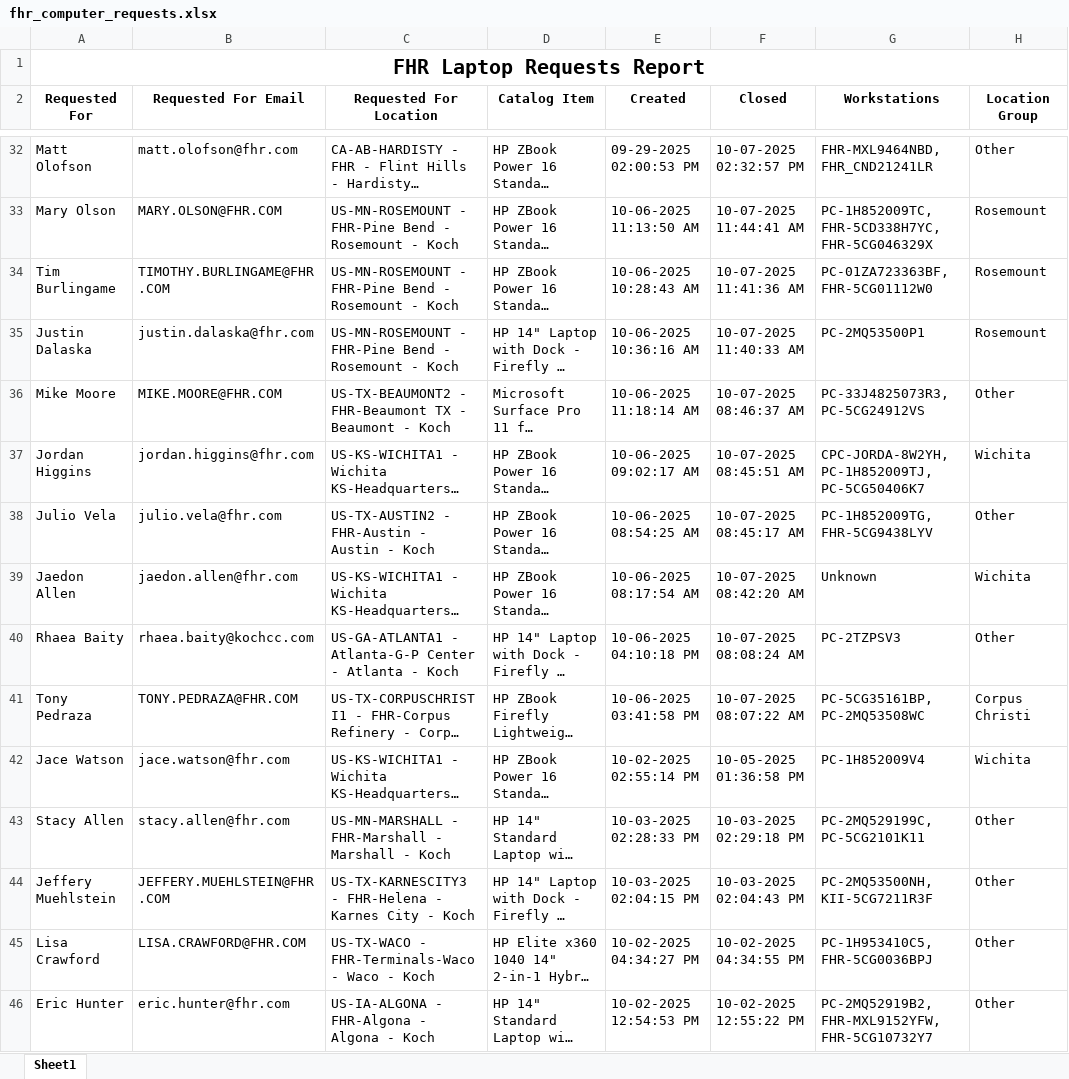
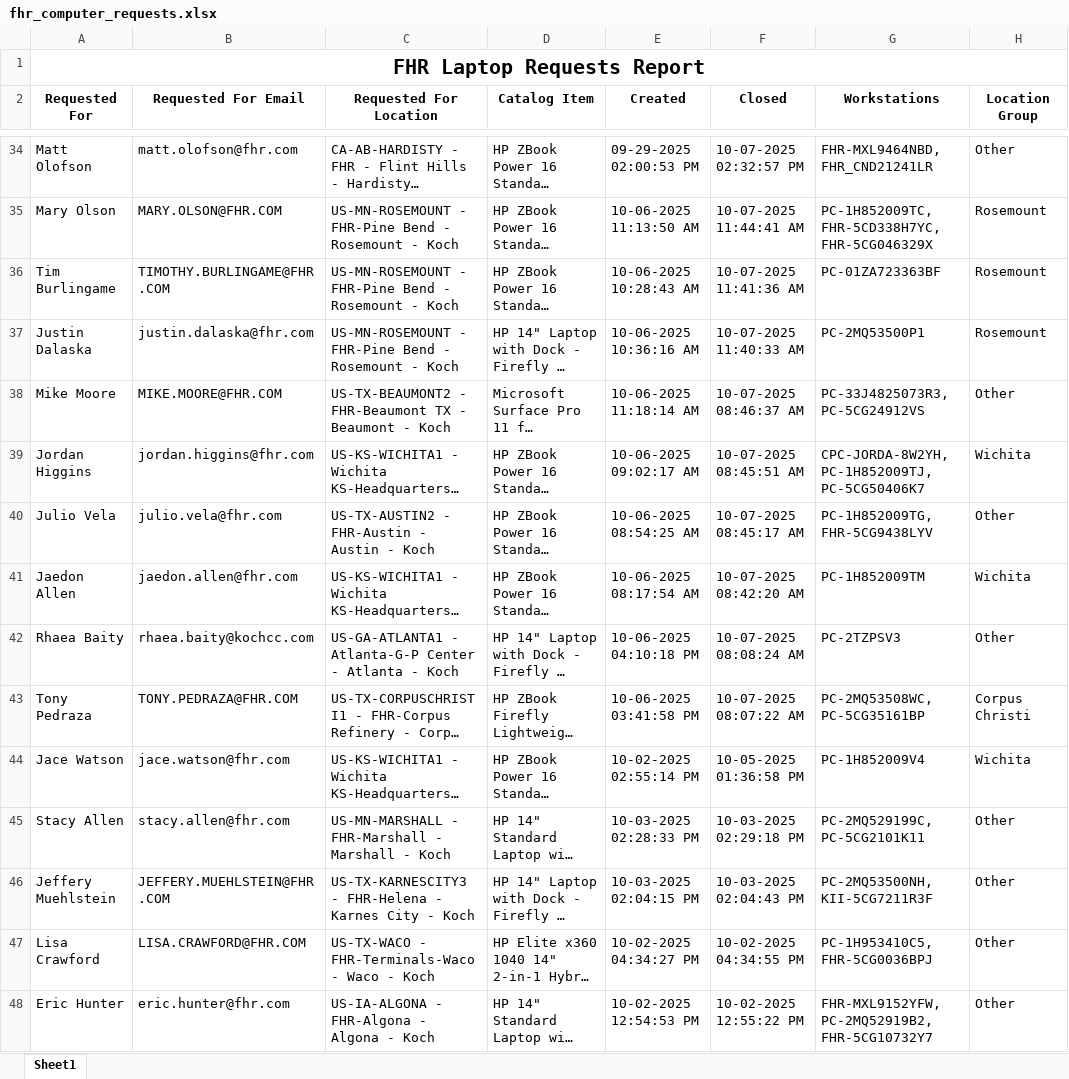
Before and after one commit to ellis-massey-FHR/fhr-device-audit, an Excel workbook: output/fhr_computer_requests.xlsx, sheet Sheet1, drawn as a sheet; only a part is shown, gaps mark what is left out; long unchanged cells end in …; values as stored, in another font and other column widths than the file's, no borders; charts and pictures not drawn; addresses are those after the commit; the diff covers the shown part only; the diff names each change by its address in the sheet, - before the commit and + after, or states it on an @@ line.

```diff
--- a/output/fhr_computer_requests.xlsx (sheet Sheet1)
+++ b/output/fhr_computer_requests.xlsx (sheet Sheet1)
-G36 (Workstations): PC-01ZA723363BF, FHR-5CG01112W0
+G36 (Workstations): PC-01ZA723363BF
-G41 (Workstations): Unknown
+G41 (Workstations): PC-1H852009TM
-G43 (Workstations): PC-5CG35161BP, PC-2MQ53508WC
+G43 (Workstations): PC-2MQ53508WC, PC-5CG35161BP
-G48 (Workstations): PC-2MQ52919B2, FHR-MXL9152YFW, FHR-5CG10732Y7
+G48 (Workstations): FHR-MXL9152YFW, PC-2MQ52919B2, FHR-5CG10732Y7
```
Also changed, not shown: 2 added rows, 2 removed rows and 28 edited cells elsewhere in this sheet.
